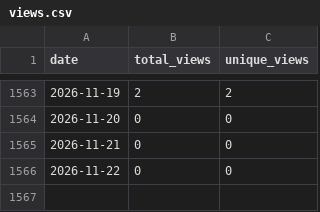
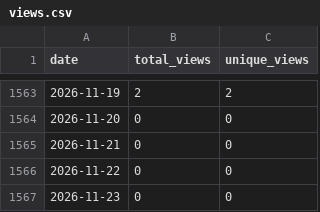
Before and after one commit to wumphlett/COMP-4320, a CSV file: .traffic/views.csv, drawn as a sheet; only a part is shown, gaps mark what is left out; the diff names each change by its address in the sheet, - before the commit and + after, or states it on an @@ line.

```diff
--- a/.traffic/views.csv
+++ b/.traffic/views.csv
+row 1567: 2026-11-23 | 0 | 0
```
Also changed, not shown: .traffic/clones.csv, 3 other files.
